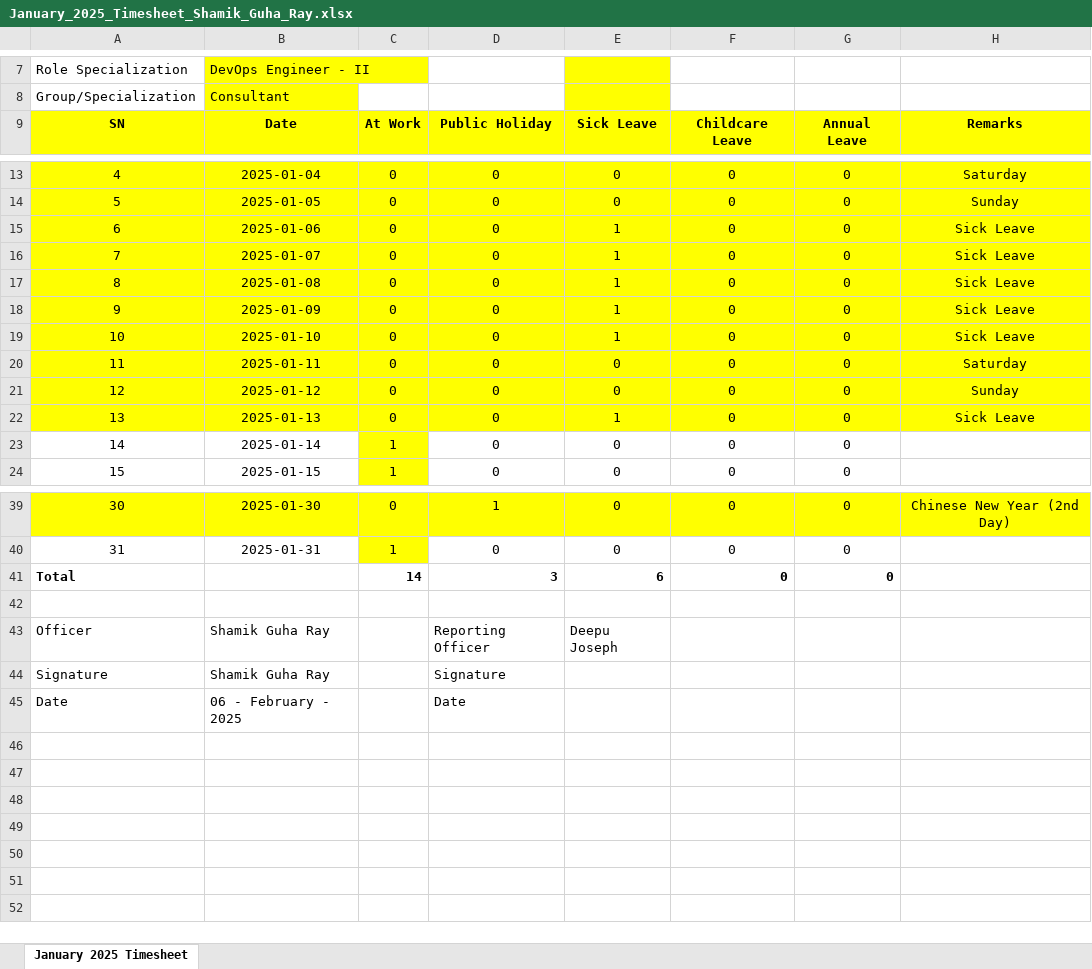
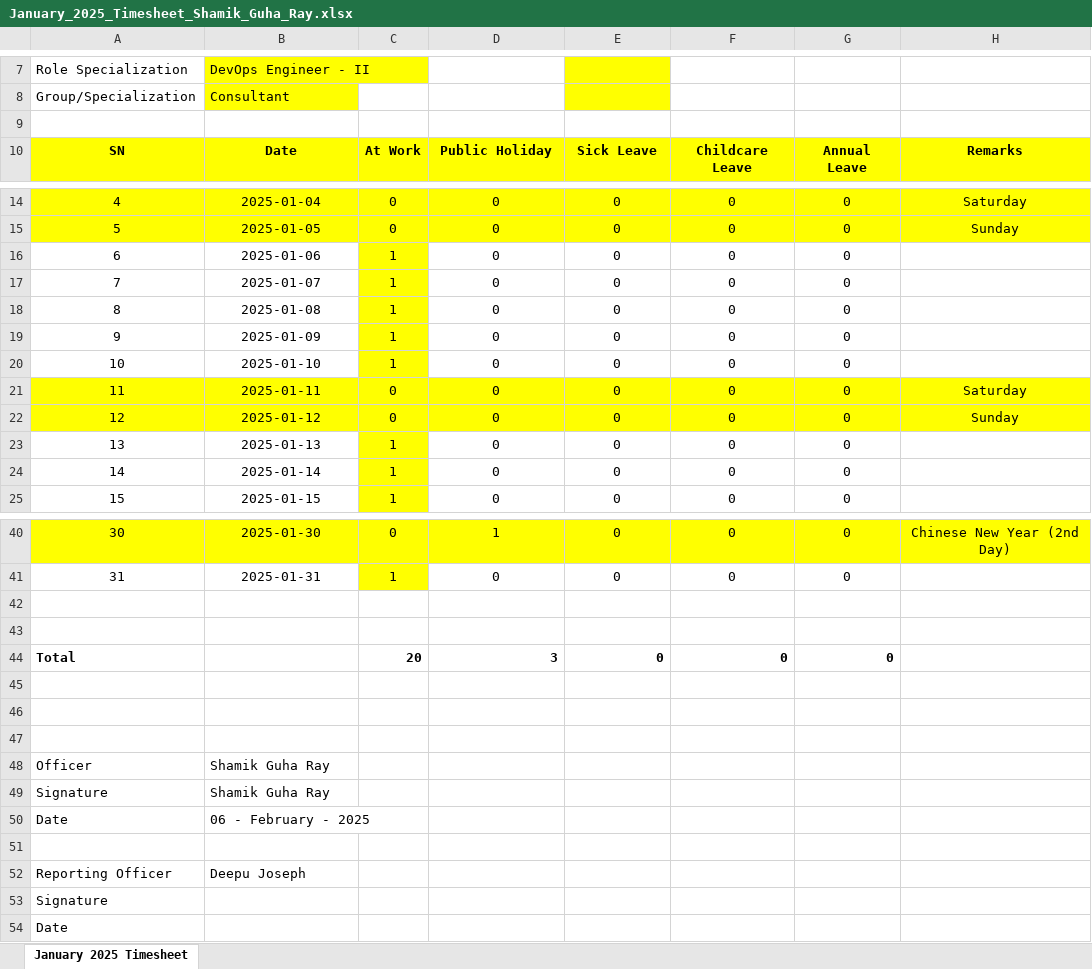
Before and after one commit to guharayshamik/atTimesheetBot, an Excel workbook: generated_timesheets/January_2025_Timesheet_Shamik_Guha_Ray.xlsx, sheet January 2025 Timesheet, drawn as a sheet; only a part is shown, gaps mark what is left out; values as stored, in another font and other column widths than the file's, no borders; removed rows and columns are numbered as before the commit, all else as after; the diff names each change by its address in the sheet, - before the commit and + after, or states it on an @@ line.

```diff
--- a/generated_timesheets/January_2025_Timesheet_Shamik_Guha_Ray.xlsx (sheet January 2025 Timesheet)
+++ b/generated_timesheets/January_2025_Timesheet_Shamik_Guha_Ray.xlsx (sheet January 2025 Timesheet)
+row 9: (empty)
-A16:B20 fill: #FFFF00
+A16:B20 fill: none
-C16:C20: 0
+C16:C20: 1
-D16:H20 fill: #FFFF00
+D16:H20 fill: none
-E16:E20: 1
+E16:E20: 0
-H16:H20: Sick Leave
+H16:H20: (empty)
-A23:B23 fill: #FFFF00
+A23:B23 fill: none
-C23: 0
+C23: 1
-D23:H23 fill: #FFFF00
+D23:H23 fill: none
-E23: 1
+E23: 0
-H23: Sick Leave
+H23: (empty)
-row 41: Total |  | 14 | 3 | 6 | 0 | 0
+row 43: (empty)
+row 44: Total |  | 20 | 3 | 0 | 0 | 0
+row 45: (empty)
+row 46: (empty)
+row 47: (empty)
-D48: Reporting Officer
+D48: (empty)
-E48: Deepu Joseph
+E48: (empty)
-D49: Signature
+D49: (empty)
-D50: Date
+D50: (empty)
+row 51: (empty)
+row 52: Reporting Officer | Deepu Joseph
+row 53: Signature
+row 54: Date
```
Also changed, not shown: 1 other file.
